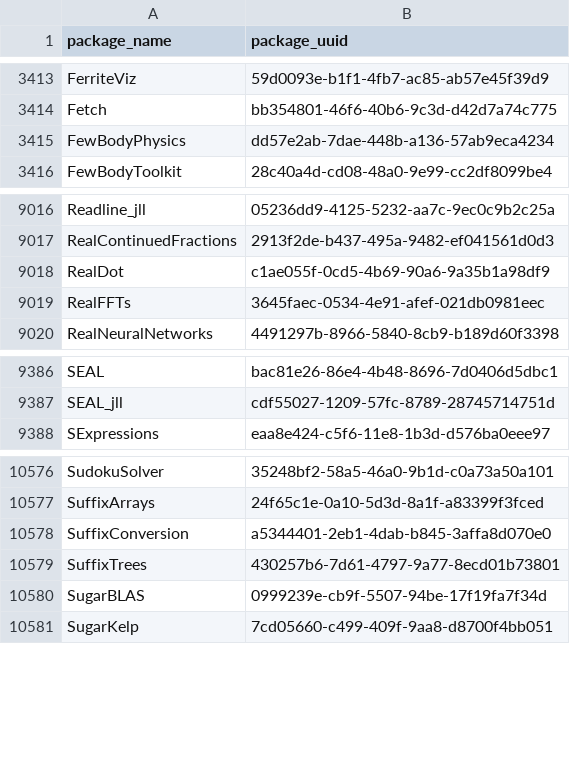
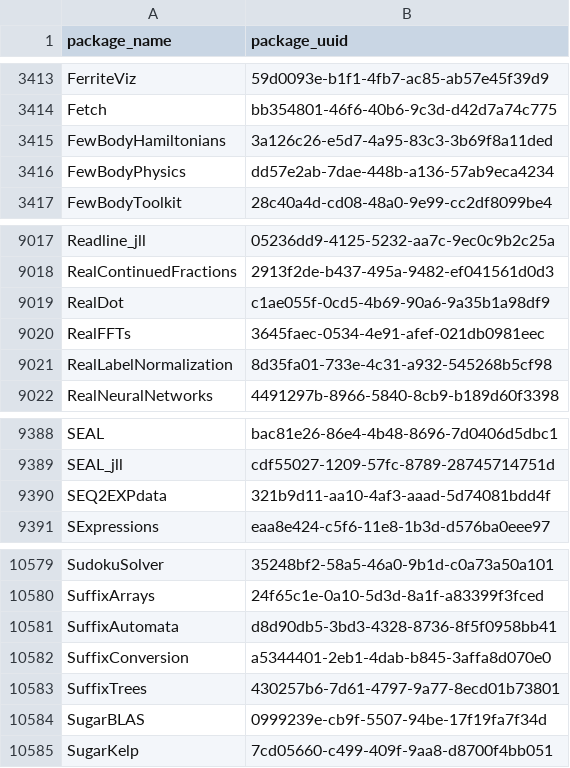
Before and after one commit to analyticsinmotion/julia-packages-data, a CSV file: data/julia_package_names.csv, drawn as a sheet; only a part is shown, gaps mark what is left out.

Commit message:
Update CSV data

```diff
--- a/data/julia_package_names.csv
+++ b/data/julia_package_names.csv
@@ -3414,2 +3414,3 @@ FerriteViz,59d0093e-b1f1-4fb7-ac85-ab57e45f39d9
 Fetch,bb354801-46f6-40b6-9c3d-d42d7a74c775
+FewBodyHamiltonians,3a126c26-e5d7-4a95-83c3-3b69f8a11ded
 FewBodyPhysics,dd57e2ab-7dae-448b-a136-57ab9eca4234
@@ -9019,2 +9020,3 @@ RealDot,c1ae055f-0cd5-4b69-90a6-9a35b1a98df9
 RealFFTs,3645faec-0534-4e91-afef-021db0981eec
+RealLabelNormalization,8d35fa01-733e-4c31-a932-545268b5cf98
 RealNeuralNetworks,4491297b-8966-5840-8cb9-b189d60f3398
@@ -9387,2 +9389,3 @@ SEAL,bac81e26-86e4-4b48-8696-7d0406d5dbc1
 SEAL_jll,cdf55027-1209-57fc-8789-28745714751d
+SEQ2EXPdata,321b9d11-aa10-4af3-aaad-5d74081bdd4f
 SExpressions,eaa8e424-c5f6-11e8-1b3d-d576ba0eee97
@@ -10577,2 +10580,3 @@ SudokuSolver,35248bf2-58a5-46a0-9b1d-c0a73a50a101
 SuffixArrays,24f65c1e-0a10-5d3d-8a1f-a83399f3fced
+SuffixAutomata,d8d90db5-3bd3-4328-8736-8f5f0958bb41
 SuffixConversion,a5344401-2eb1-4dab-b845-3affa8d070e0
```
